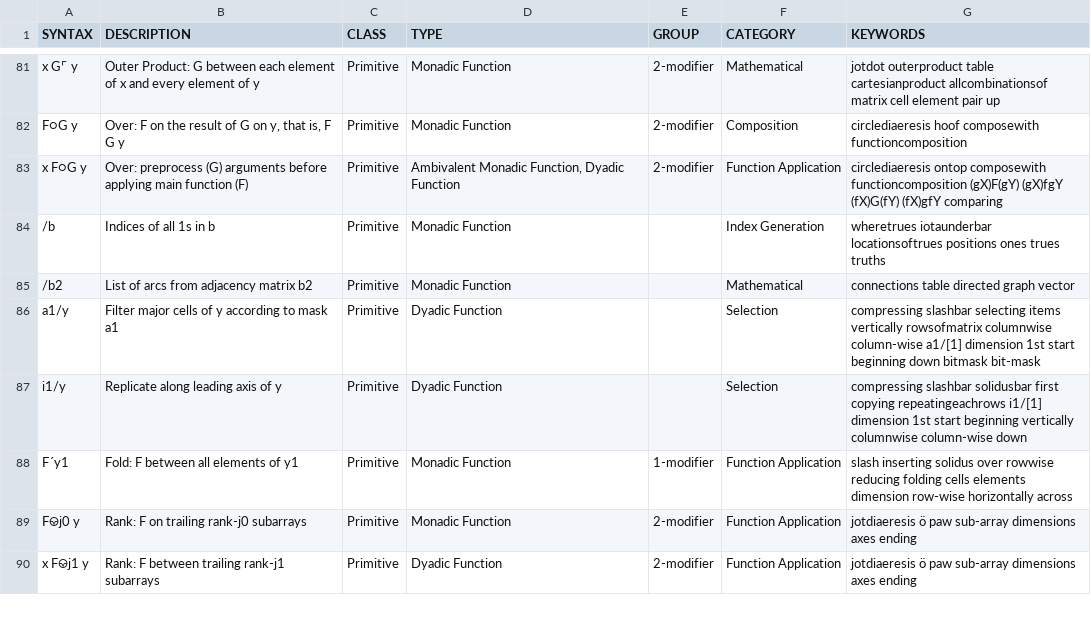
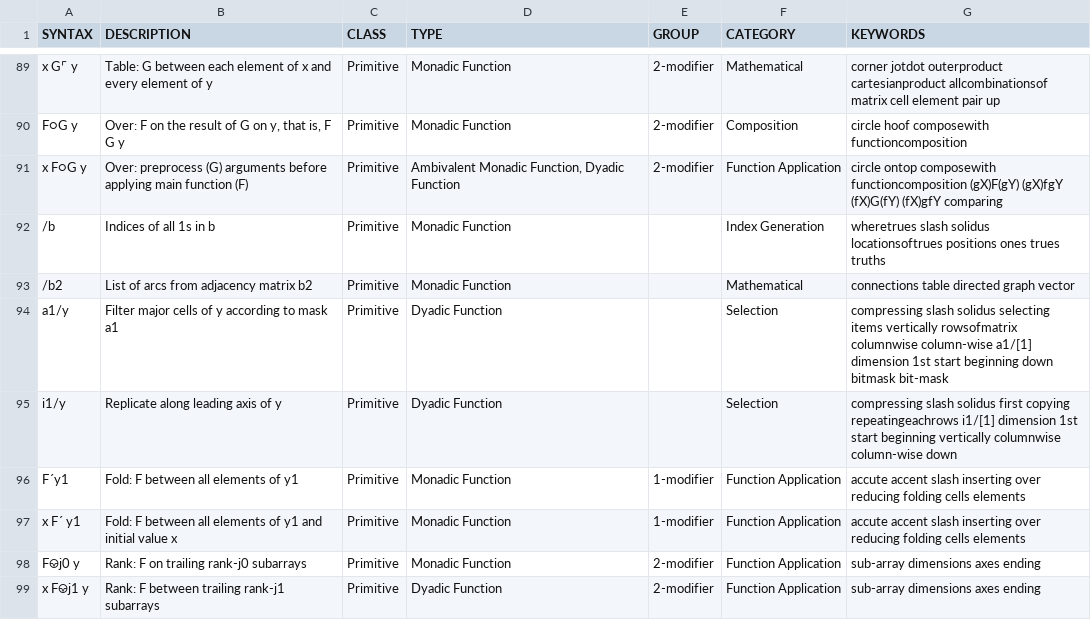
Before and after one commit to mlochbaum/bqncrate, a TSV file: table.tsv, drawn as a sheet; only a part is shown, gaps mark what is left out; addresses are those after the commit; the diff covers the shown part only; the diff names each change by its address in the sheet, - before the commit and + after, or states it on an @@ line.

Commit message:
Clean some entries and add some missing primitives

```diff
--- a/table.tsv
+++ b/table.tsv
-B89 (DESCRIPTION): Outer Product: G between…
+B89 (DESCRIPTION): Table: G between…
-G89 (KEYWORDS): jotdot outerproduct table cartesianproduct allcombinationsof…
+G89 (KEYWORDS): corner jotdot outerproduct cartesianproduct allcombinationsof…
-G90 (KEYWORDS): circlediaeresis hoof composewith…
+G90 (KEYWORDS): circle hoof composewith…
-G91 (KEYWORDS): circlediaeresis ontop composewith…
+G91 (KEYWORDS): circle ontop composewith…
-G92 (KEYWORDS): wheretrues iotaunderbar locationsoftrues positions…
+G92 (KEYWORDS): wheretrues slash solidus locationsoftrues positions…
-G94 (KEYWORDS): compressing slashbar selecting items…
+G94 (KEYWORDS): compressing slash solidus selecting items…
-G95 (KEYWORDS): compressing slashbar solidusbar first copying…
+G95 (KEYWORDS): compressing slash solidus first copying…
-G96 (KEYWORDS): slash inserting solidus over rowwise reducing folding cells elements dimension row-wise horizontally across
+G96 (KEYWORDS): accute accent slash inserting over reducing folding cells elements
+row 97: x F´ y1 | Fold: F between all elements of y1 and initial value x | Primitive | Monadic Function | 1-modifier | Function Application | accute accent slash inserting over reducing folding cells elements
-G98:G99 (KEYWORDS): jotdiaeresis ö paw sub-array dimensions axes ending
+G98:G99 (KEYWORDS): sub-array dimensions axes ending
```
Also changed, not shown: 13 added rows, 2 removed rows and 53 edited cells elsewhere in this file, 1 other file.
